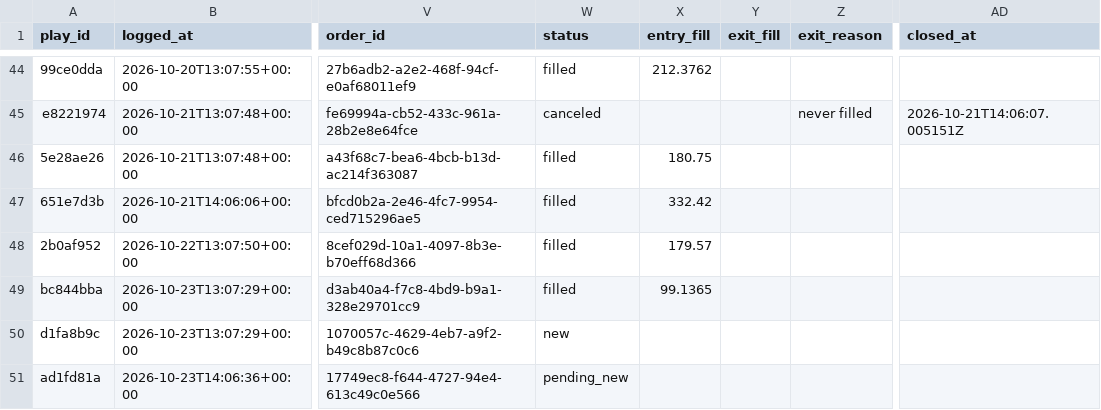
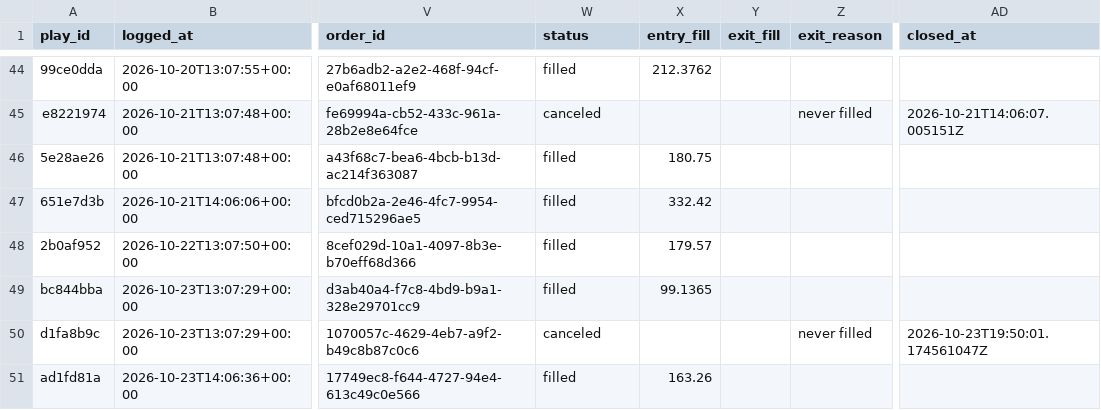
Before and after one commit to ConnorHampstead/claude-portfolio, a CSV file: journal.csv, drawn as a sheet; only a part is shown, gaps mark what is left out; the diff names each change by its address in the sheet, - before the commit and + after, or states it on an @@ line.

```diff
--- a/journal.csv
+++ b/journal.csv
-W50 (status): new
+W50 (status): canceled
-Z50 (exit_reason): (empty)
+Z50 (exit_reason): never filled
-AD50 (closed_at): (empty)
+AD50 (closed_at): 2026-10-23T19:50:01.174561047Z
-W51 (status): pending_new
+W51 (status): filled
-X51 (entry_fill): (empty)
+X51 (entry_fill): 163.26
```
Also changed, not shown: 1 other file.
